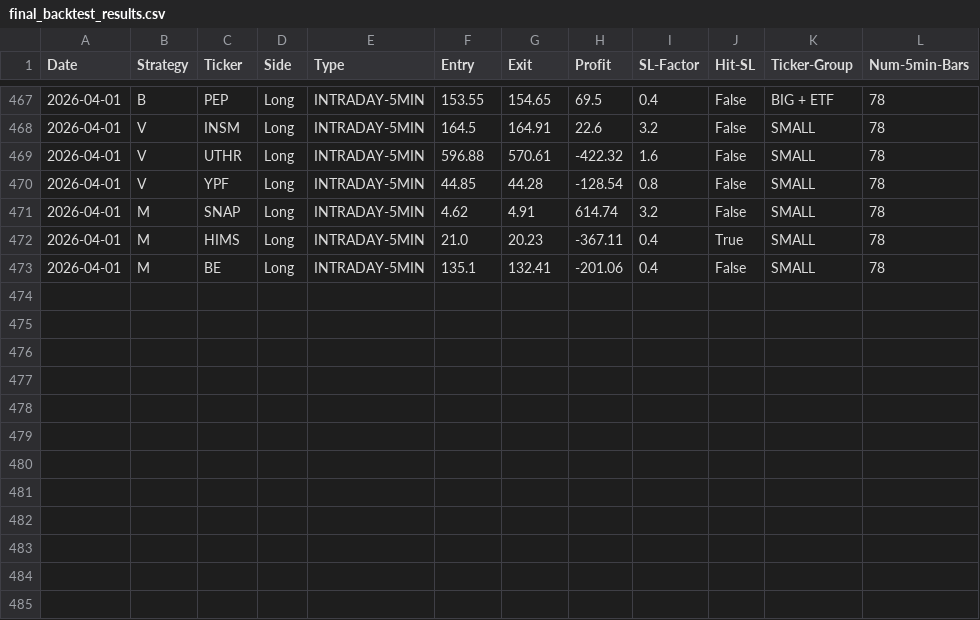
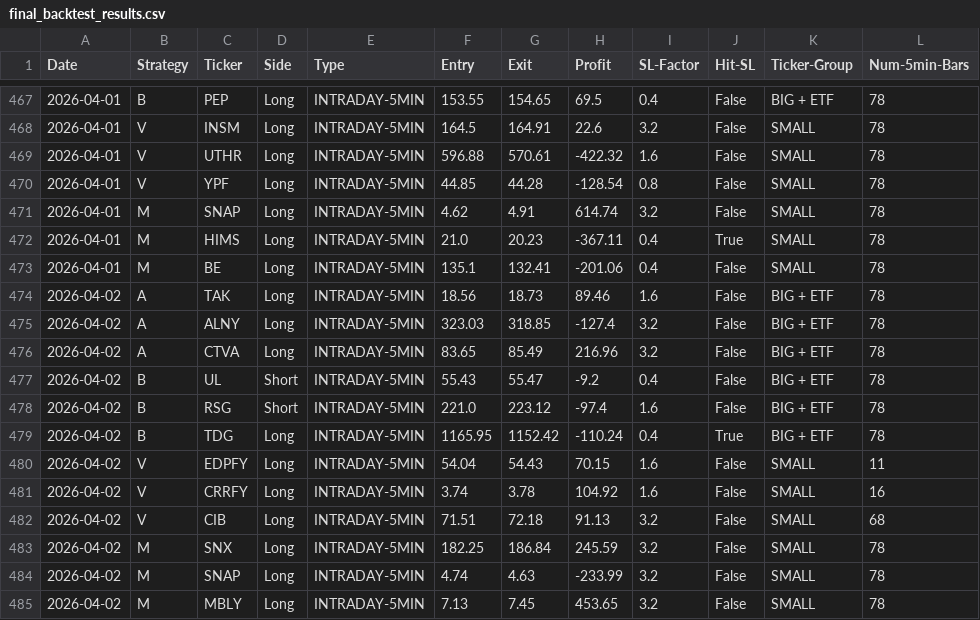
Before and after one commit to pollcerny-sudo/trading-agent-bot, a CSV file: final_backtest_results.csv, drawn as a sheet; only a part is shown, gaps mark what is left out; the diff names each change by its address in the sheet, - before the commit and + after, or states it on an @@ line.

```diff
--- a/final_backtest_results.csv
+++ b/final_backtest_results.csv
+row 474: 2026-04-02 | A | TAK | Long | INTRADAY-5MIN | 18.56 | 18.73 | 89.46 | 1.6 | False | BIG + ETF | 78
+row 475: 2026-04-02 | A | ALNY | Long | INTRADAY-5MIN | 323.03 | 318.85 | -127.4 | 3.2 | False | BIG + ETF | 78
+row 476: 2026-04-02 | A | CTVA | Long | INTRADAY-5MIN | 83.65 | 85.49 | 216.96 | 3.2 | False | BIG + ETF | 78
+row 477: 2026-04-02 | B | UL | Short | INTRADAY-5MIN | 55.43 | 55.47 | -9.2 | 0.4 | False | BIG + ETF | 78
+row 478: 2026-04-02 | B | RSG | Short | INTRADAY-5MIN | 221.0 | 223.12 | -97.4 | 1.6 | False | BIG + ETF | 78
+row 479: 2026-04-02 | B | TDG | Long | INTRADAY-5MIN | 1165.95 | 1152.42 | -110.24 | 0.4 | True | BIG + ETF | 78
+row 480: 2026-04-02 | V | EDPFY | Long | INTRADAY-5MIN | 54.04 | 54.43 | 70.15 | 1.6 | False | SMALL | 11
+row 481: 2026-04-02 | V | CRRFY | Long | INTRADAY-5MIN | 3.74 | 3.78 | 104.92 | 1.6 | False | SMALL | 16
+row 482: 2026-04-02 | V | CIB | Long | INTRADAY-5MIN | 71.51 | 72.18 | 91.13 | 3.2 | False | SMALL | 68
+row 483: 2026-04-02 | M | SNX | Long | INTRADAY-5MIN | 182.25 | 186.84 | 245.59 | 3.2 | False | SMALL | 78
+row 484: 2026-04-02 | M | SNAP | Long | INTRADAY-5MIN | 4.74 | 4.63 | -233.99 | 3.2 | False | SMALL | 78
+row 485: 2026-04-02 | M | MBLY | Long | INTRADAY-5MIN | 7.13 | 7.45 | 453.65 | 3.2 | False | SMALL | 78
```
Also changed, not shown: 2 other files.
